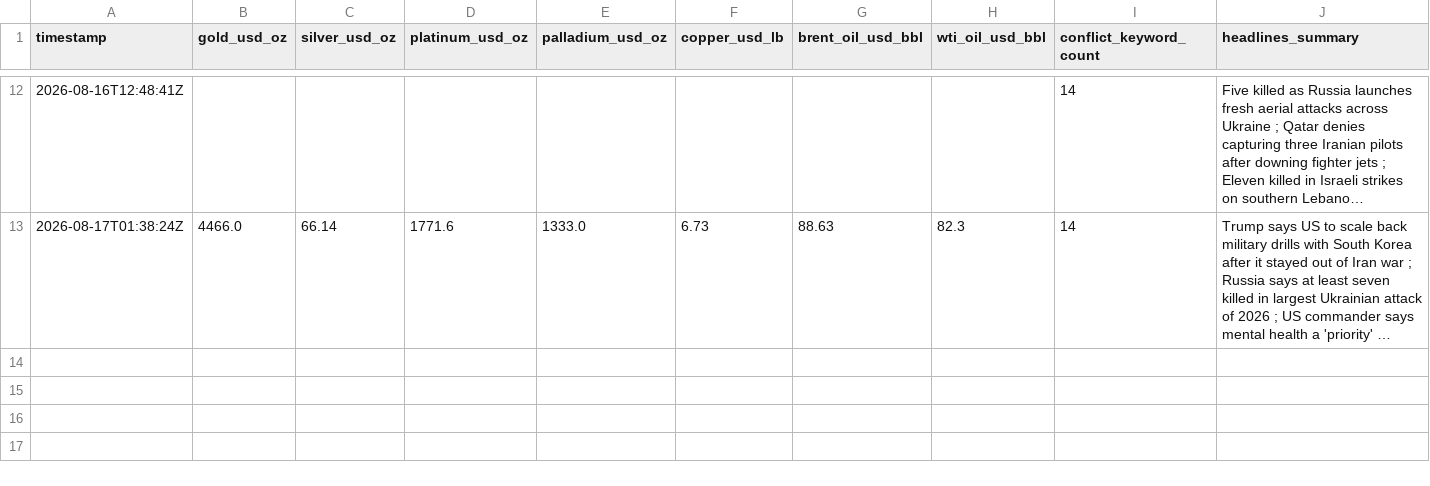
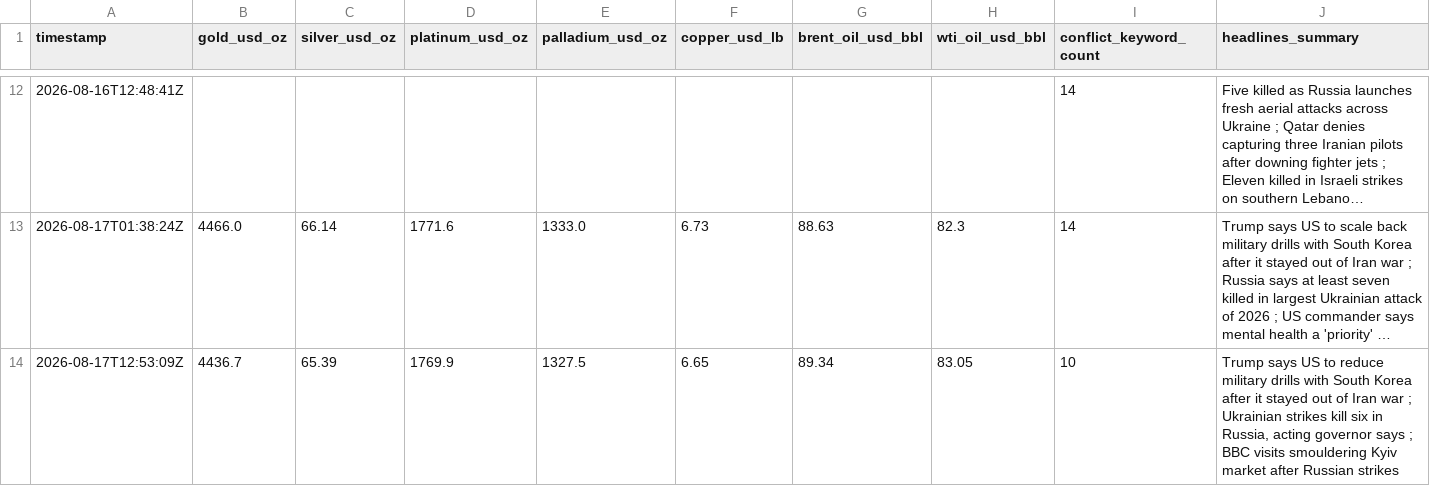
Before and after one commit to vulevu228/MacroConflictTracker, a CSV file: commodity_prices.csv, drawn as a sheet; only a part is shown, gaps mark what is left out; long unchanged cells end in …; the diff names each change by its address in the sheet, - before the commit and + after, or states it on an @@ line.

```diff
--- a/commodity_prices.csv
+++ b/commodity_prices.csv
+row 14: 2026-08-17T12:53:09Z | 4436.7 | 65.39 | 1769.9 | 1327.5 | 6.65 | 89.34 | 83.05 | 10 | Trump says US to reduce military drills with South Korea after it stayed out of Iran war ; Ukrainian strikes kill six in Russia, acting governor says ; BBC visits smouldering Kyiv market after Russian strikes
```
Also changed, not shown: 1 other file.
